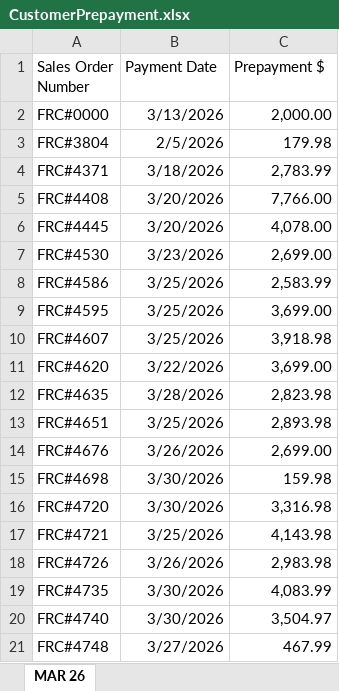
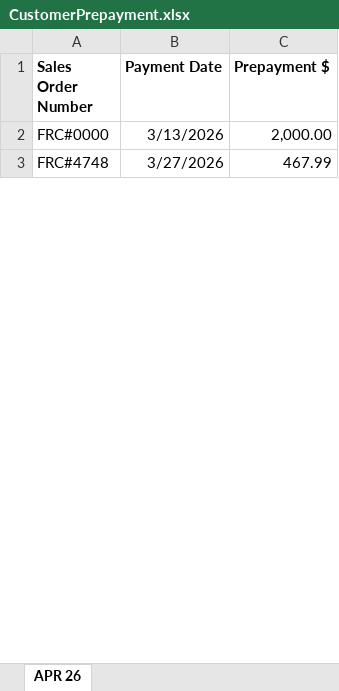
Before and after one commit to Trihalo/XeroAPI, an Excel workbook: FlightRisk/CustomerPrepayment.xlsx, sheet APR 26, drawn as a sheet; only a part is shown; values as stored, in another font and other column widths than the file's, no borders; removed rows and columns are numbered as before the commit, all else as after; the diff covers the shown part only; the diff names each change by its address in the sheet, - before the commit and + after, or states it on an @@ line.

Commit message:
Dashboard upload: FlightRisk/CustomerPrepayment.xlsx

```diff
--- a/FlightRisk/CustomerPrepayment.xlsx (sheet APR 26)
+++ b/FlightRisk/CustomerPrepayment.xlsx (sheet APR 26)
-sheet tab: MAR 26
+sheet tab: APR 26
-A1:C1 bold: off
+A1:C1 bold: on
-row 3: FRC#3804 | 2/5/2026 | 179.98
-row 4: FRC#4371 | 3/18/2026 | 2,783.99
-row 5: FRC#4408 | 3/20/2026 | 7,766.00
-row 6: FRC#4445 | 3/20/2026 | 4,078.00
-row 7: FRC#4530 | 3/23/2026 | 2,699.00
-row 8: FRC#4586 | 3/25/2026 | 2,583.99
-row 9: FRC#4595 | 3/25/2026 | 3,699.00
-row 10: FRC#4607 | 3/25/2026 | 3,918.98
-row 11: FRC#4620 | 3/22/2026 | 3,699.00
-row 12: FRC#4635 | 3/28/2026 | 2,823.98
-row 13: FRC#4651 | 3/25/2026 | 2,893.98
-row 14: FRC#4676 | 3/26/2026 | 2,699.00
-row 15: FRC#4698 | 3/30/2026 | 159.98
-row 16: FRC#4720 | 3/30/2026 | 3,316.98
-row 17: FRC#4721 | 3/25/2026 | 4,143.98
-row 18: FRC#4726 | 3/26/2026 | 2,983.98
-row 19: FRC#4735 | 3/30/2026 | 4,083.99
-row 20: FRC#4740 | 3/30/2026 | 3,504.97
```
Also changed, not shown: 33 added rows, 19 removed rows and 2 edited cells elsewhere in this sheet.
